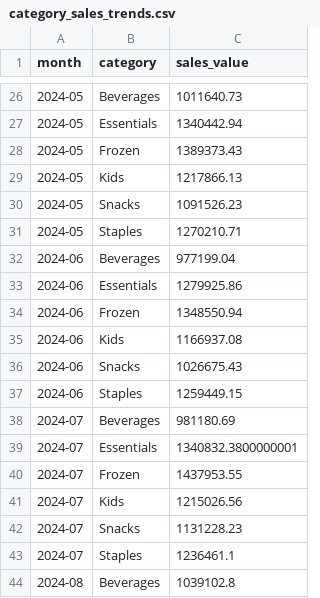
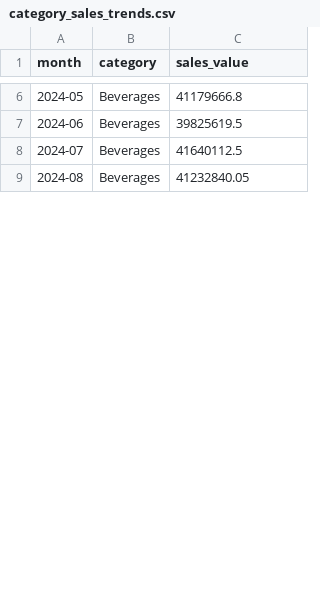
Before and after one commit to premjekalisterBigTapp/Cluster_Reports, a CSV file: Datasets/category_sales_trends.csv, drawn as a sheet; only a part is shown, gaps mark what is left out; the diff covers the shown part only.

```diff
--- a/Datasets/category_sales_trends.csv
+++ b/Datasets/category_sales_trends.csv
@@ -26,19 +6,4 @@ month,category,sales_value
-2024-05,Beverages,1011640.73
-2024-05,Essentials,1340442.94
-2024-05,Frozen,1389373.43
-2024-05,Kids,1217866.13
-2024-05,Snacks,1091526.23
-2024-05,Staples,1270210.71
-2024-06,Beverages,977199.04
-2024-06,Essentials,1279925.86
-2024-06,Frozen,1348550.94
-2024-06,Kids,1166937.08
-2024-06,Snacks,1026675.43
-2024-06,Staples,1259449.15
-2024-07,Beverages,981180.69
-2024-07,Essentials,1340832.3800000001
-2024-07,Frozen,1437953.55
-2024-07,Kids,1215026.56
-2024-07,Snacks,1131228.23
-2024-07,Staples,1236461.1
-2024-08,Beverages,1039102.8
+2024-05,Beverages,41179666.8
+2024-06,Beverages,39825619.5
+2024-07,Beverages,41640112.5
+2024-08,Beverages,41232840.05
```
Also changed, not shown: 45 removed rows and 8 edited cells elsewhere in this file, Datasets/Cluster_A_SKU_Gaps.csv, Datasets/Cluster_B_SKU_Gaps.csv, 12 other files.
